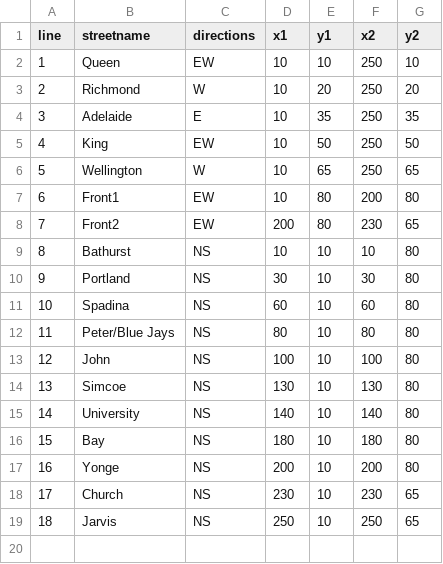
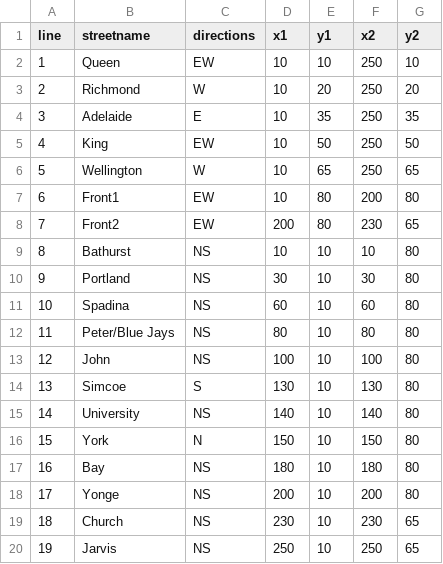
Before and after one commit to CityofToronto/bdit_king_pilot_dashboard, a CSV file: d3-volume_map/streets_lines3.csv, drawn as a sheet; addresses are those after the commit; the diff names each change by its address in the sheet, - before the commit and + after, or states it on an @@ line.

Commit message:
Updated files for new street segments

```diff
--- a/d3-volume_map/streets_lines3.csv
+++ b/d3-volume_map/streets_lines3.csv
-C14 (directions): NS
+C14 (directions): S
+row 16: 15 | York | N | 150 | 10 | 150 | 80
@@ column A (line) renumbered from row 17 down @@
```
Also changed, not shown: 2 other files.
